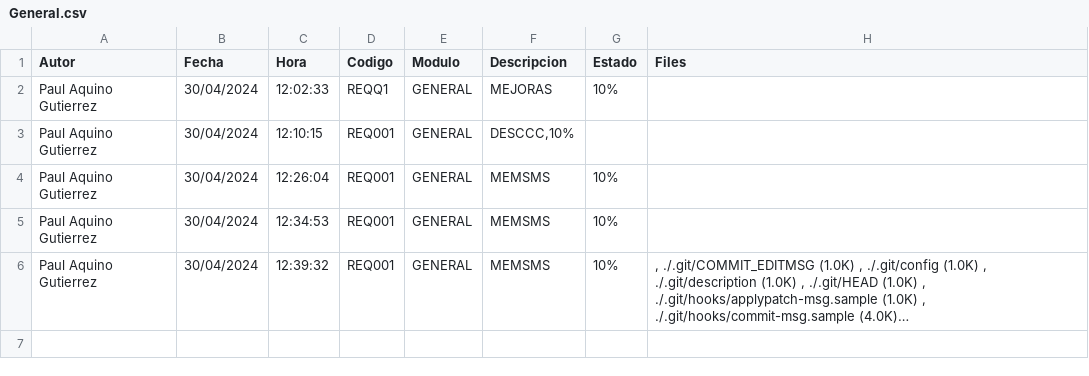
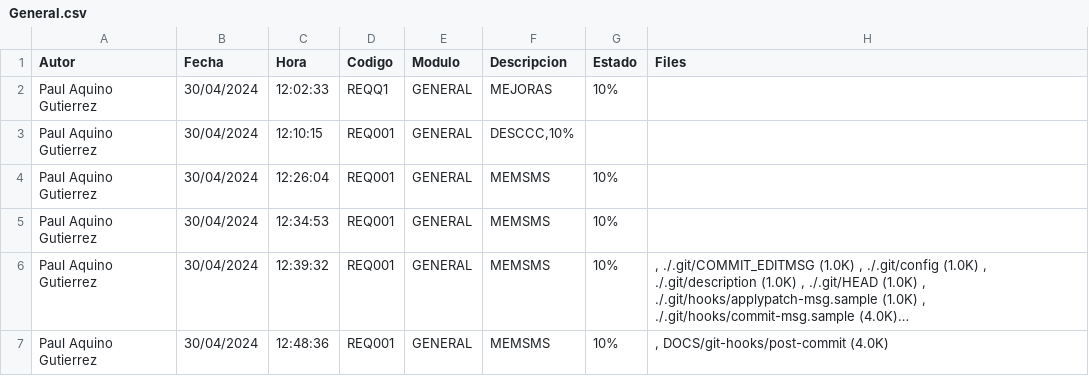
Before and after one commit to sumerbabel/TEST_DOCS_GIT, a CSV file: historial/General.csv, drawn as a sheet; long unchanged cells end in …; the diff names each change by its address in the sheet, - before the commit and + after, or states it on an @@ line.

Commit message:
REQ001-GENERAL-MEMSMS-10%

```diff
--- a/historial/General.csv
+++ b/historial/General.csv
+row 7: Paul Aquino Gutierrez | 30/04/2024 | 12:48:36 | REQ001 | GENERAL | MEMSMS | 10% | , DOCS/git-hooks/post-commit (4.0K)
```
Also changed, not shown: historial/Paul-Aquino-Gutierrez.csv, 1 other file.
